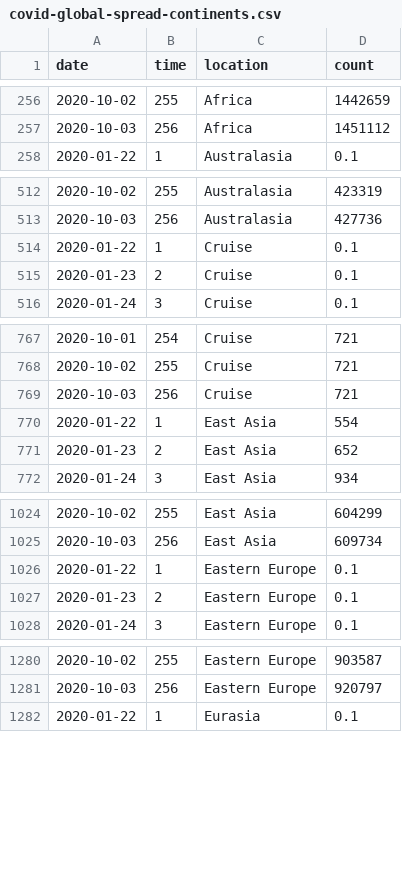
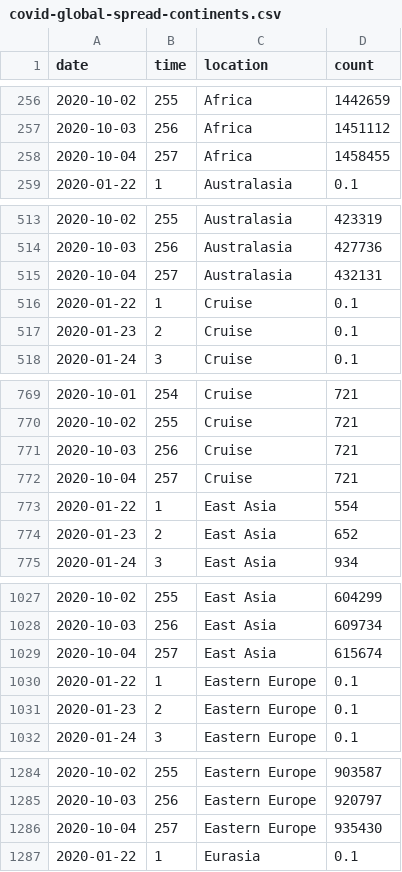
Before and after one commit to robhanssen/covid-19, a CSV file: data/covid-global-spread-continents.csv, drawn as a sheet; only a part is shown, gaps mark what is left out; the diff covers the shown part only.

```diff
--- a/data/covid-global-spread-continents.csv
+++ b/data/covid-global-spread-continents.csv
@@ -257,2 +257,3 @@ date,time,location,count
 2020-10-03,256,Africa,1451112
+2020-10-04,257,Africa,1458455
 2020-01-22,1,Australasia,0.1
@@ -513,2 +514,3 @@ date,time,location,count
 2020-10-03,256,Australasia,427736
+2020-10-04,257,Australasia,432131
 2020-01-22,1,Cruise,0.1
@@ -769,2 +771,3 @@ date,time,location,count
 2020-10-03,256,Cruise,721
+2020-10-04,257,Cruise,721
 2020-01-22,1,East Asia,554
@@ -1025,2 +1028,3 @@ date,time,location,count
 2020-10-03,256,East Asia,609734
+2020-10-04,257,East Asia,615674
 2020-01-22,1,Eastern Europe,0.1
@@ -1281,2 +1285,3 @@ date,time,location,count
 2020-10-03,256,Eastern Europe,920797
+2020-10-04,257,Eastern Europe,935430
 2020-01-22,1,Eurasia,0.1
```
Also changed, not shown: 6 added rows elsewhere in this file, data/covid-global-deaths-continents.csv, data/covid-global-spread.csv, 25 other files.
